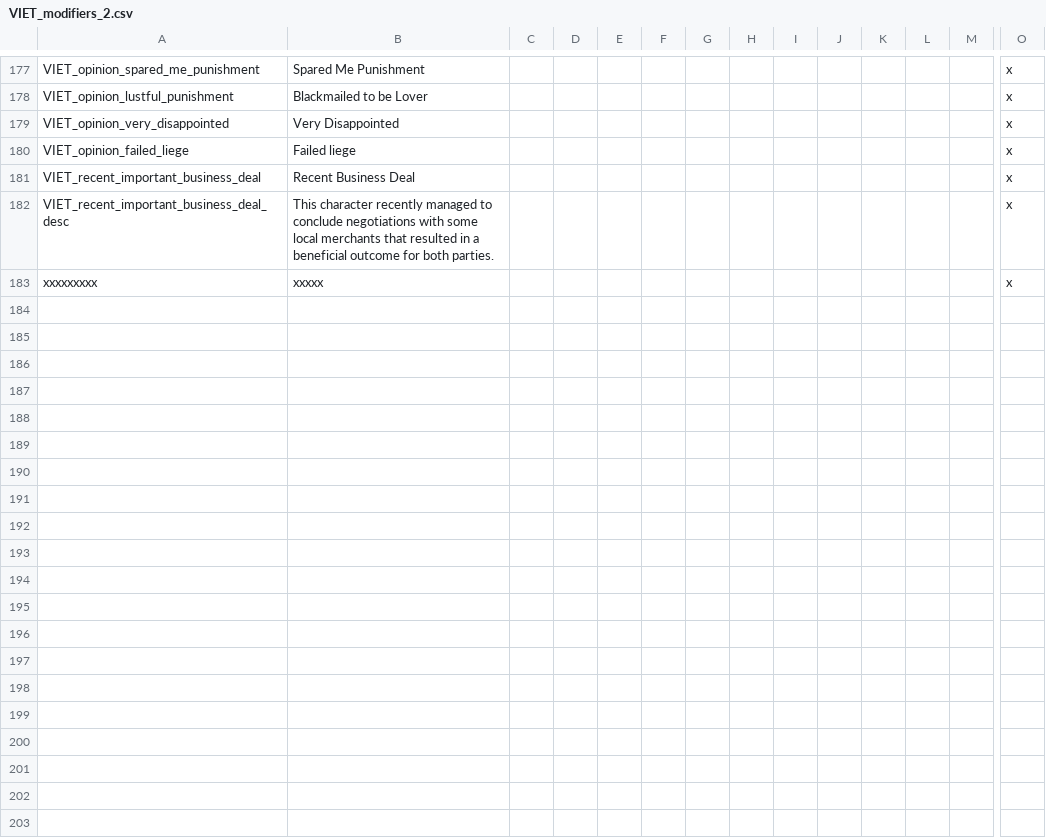
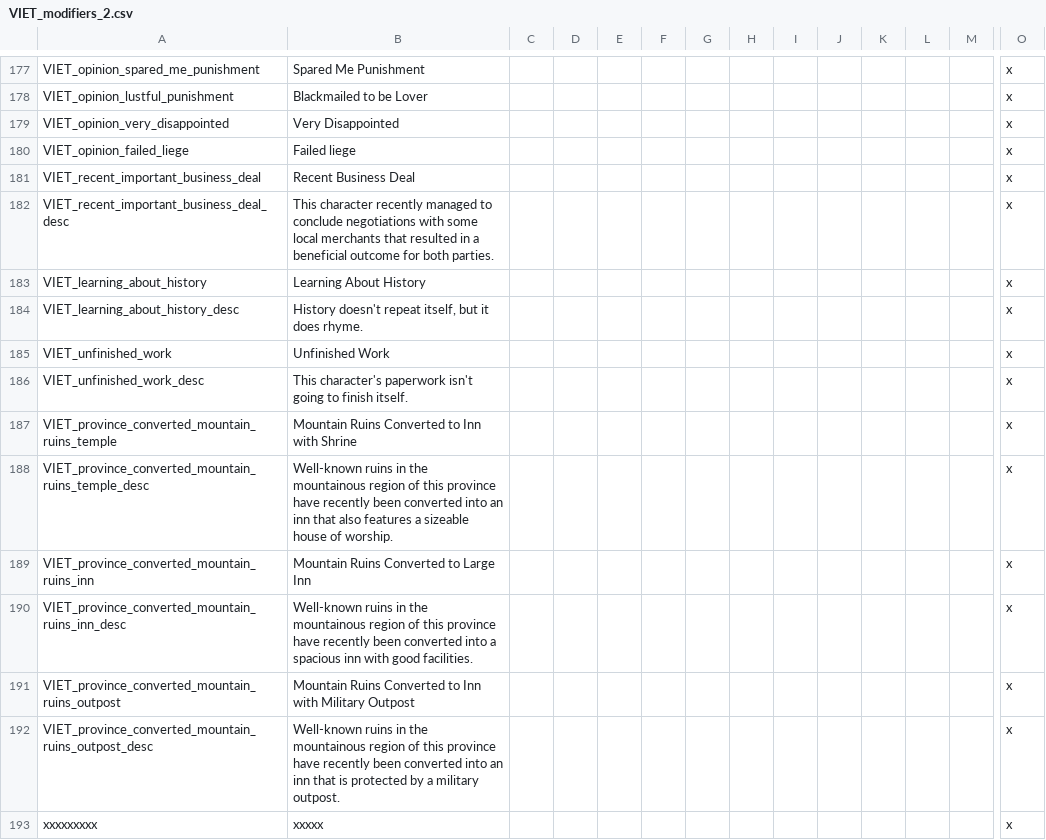
Before and after one commit to cybrxkhan/VIET-Events-Reborn, a CSV file: VIET Events/localisation/VIET_modifiers_2.csv, drawn as a sheet; only a part is shown, gaps mark what is left out; rows hold the shown columns only; the diff names each change by its address in the sheet, - before the commit and + after, or states it on an @@ line.

```diff
--- a/VIET Events/localisation/VIET_modifiers_2.csv
+++ b/VIET Events/localisation/VIET_modifiers_2.csv
+row 183: VIET_learning_about_history | Learning About History |  |  |  |  |  |  |  |  |  |  |  | x
+row 184: VIET_learning_about_history_desc | History doesn't repeat itself, but it does rhyme. |  |  |  |  |  |  |  |  |  |  |  | x
+row 185: VIET_unfinished_work | Unfinished Work |  |  |  |  |  |  |  |  |  |  |  | x
+row 186: VIET_unfinished_work_desc | This character's paperwork isn't going to finish itself. |  |  |  |  |  |  |  |  |  |  |  | x
+row 187: VIET_province_converted_mountain_ruins_temple | Mountain Ruins Converted to Inn with Shrine |  |  |  |  |  |  |  |  |  |  |  | x
+row 188: VIET_province_converted_mountain_ruins_temple_desc | Well-known ruins in the mountainous region of this province have recently been converted into an inn that also features a sizeable house of worship. |  |  |  |  |  |  |  |  |  |  |  | x
+row 189: VIET_province_converted_mountain_ruins_inn | Mountain Ruins Converted to Large Inn |  |  |  |  |  |  |  |  |  |  |  | x
+row 190: VIET_province_converted_mountain_ruins_inn_desc | Well-known ruins in the mountainous region of this province have recently been converted into a spacious inn with good facilities. |  |  |  |  |  |  |  |  |  |  |  | x
+row 191: VIET_province_converted_mountain_ruins_outpost | Mountain Ruins Converted to Inn with Military Outpost |  |  |  |  |  |  |  |  |  |  |  | x
+row 192: VIET_province_converted_mountain_ruins_outpost_desc | Well-known ruins in the mountainous region of this province have recently been converted into an inn that is protected by a military outpost. |  |  |  |  |  |  |  |  |  |  |  | x
```
Also changed, not shown: VIET Events/localisation/VIET_Events_Reborn_1.csv, 4 other files.
